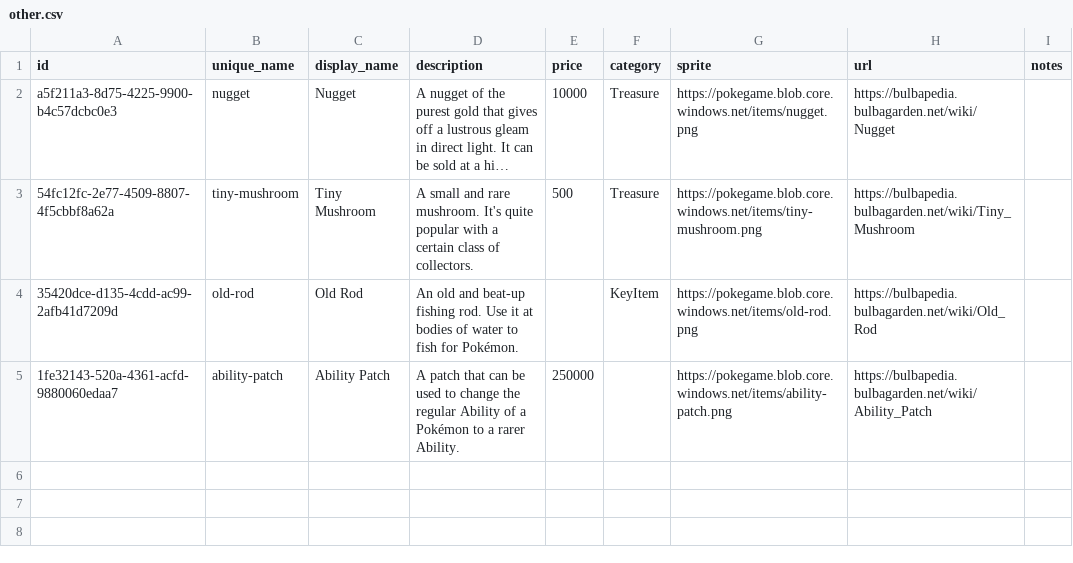
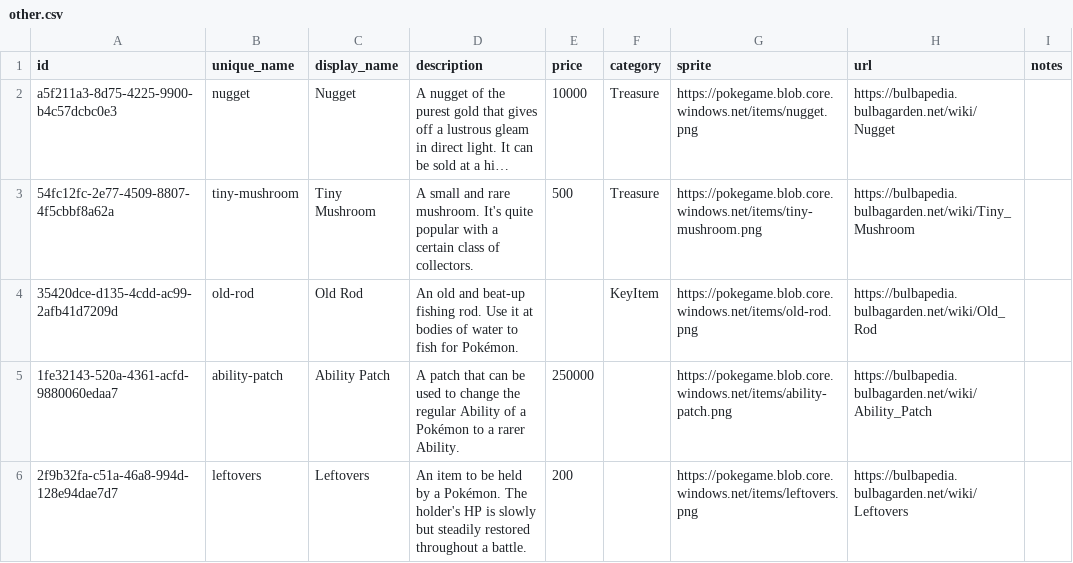
Before and after one commit to PokemonXP/PokeGame, a CSV file: backend/tools/PokeGame.Seeding/Game/data/items/other.csv, drawn as a sheet; long unchanged cells end in …; the diff names each change by its address in the sheet, - before the commit and + after, or states it on an @@ line.

Commit message:
other_items

```diff
--- a/backend/tools/PokeGame.Seeding/Game/data/items/other.csv
+++ b/backend/tools/PokeGame.Seeding/Game/data/items/other.csv
+row 6: 2f9b32fa-c51a-46a8-994d-128e94dae7d7 | leftovers | Leftovers | An item to be held by a Pokémon. The holder's HP is slowly but steadily restored throughout a battle. | 200 |  | https://pokegame.blob.core.windows.net/items/leftovers.png | https://bulbapedia.bulbagarden.net/wiki/Leftovers
```
Also changed, not shown: 4 other files.
